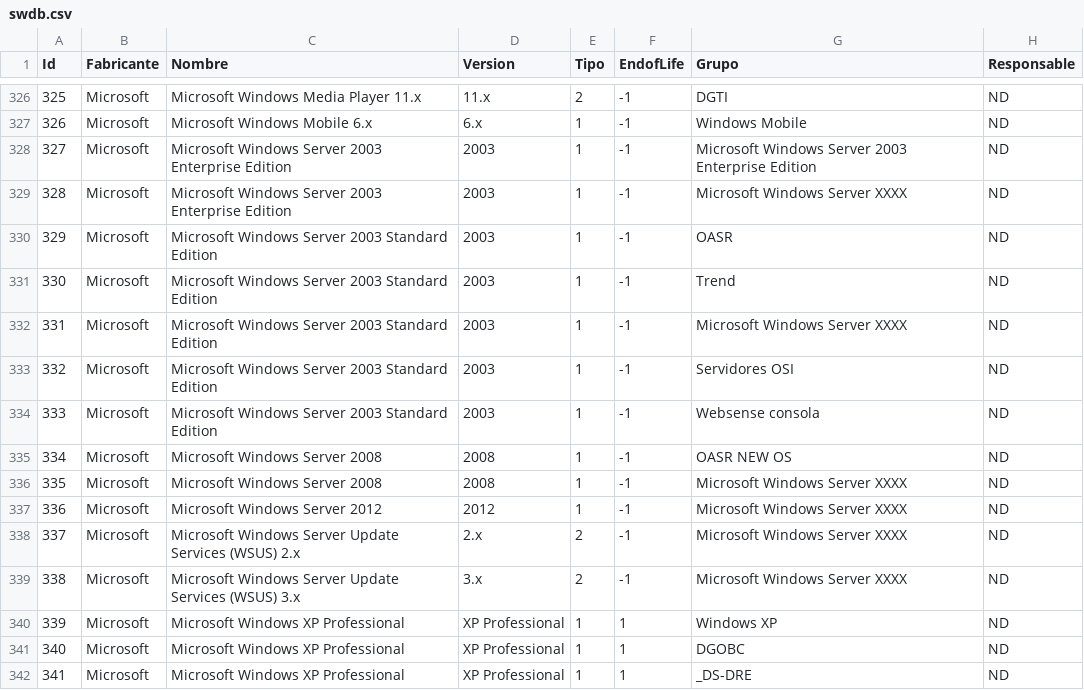
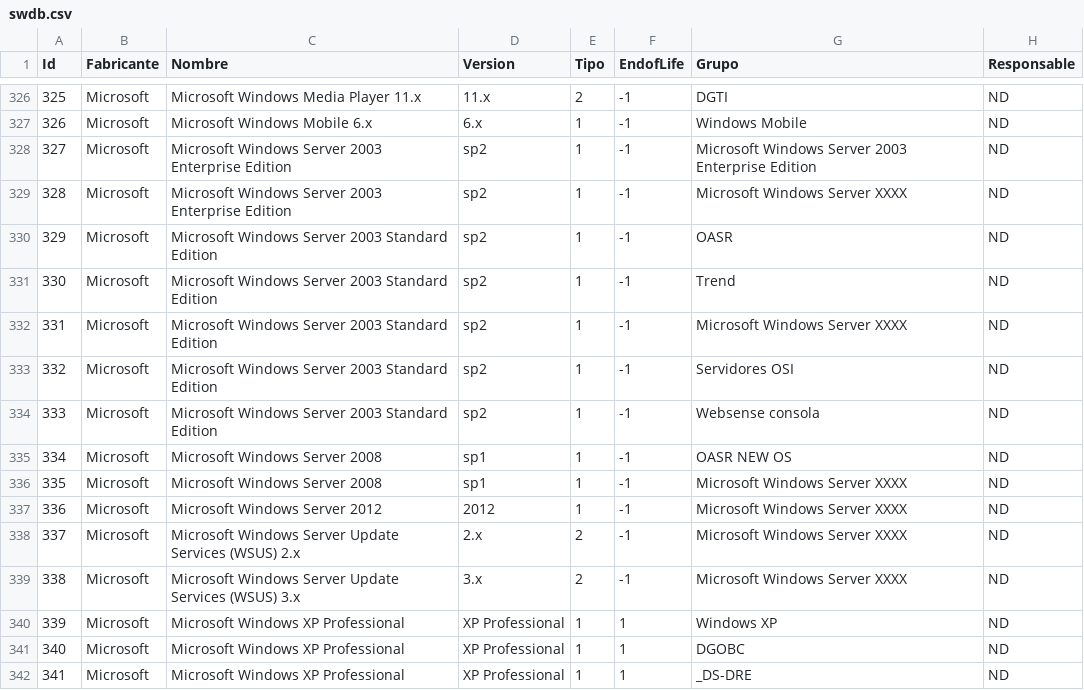
Before and after one commit to miguelrueda/sistema-alertas-tempranas, a CSV file: SISALBMv2/src/java/resources/swdb.csv, drawn as a sheet; only a part is shown, gaps mark what is left out.

```diff
--- a/SISALBMv2/src/java/resources/swdb.csv
+++ b/SISALBMv2/src/java/resources/swdb.csv
@@ -327,11 +327,11 @@ Id,Fabricante,Nombre,Version,Tipo,EndofLife,Grupo,Responsable
 326,Microsoft,Microsoft Windows Mobile 6.x,6.x,1,-1,Windows Mobile,ND
-327,Microsoft,Microsoft Windows Server 2003 Enterprise Edition,2003,1,-1,Microsoft Windows Server 2003 Enterprise Edition,ND
-328,Microsoft,Microsoft Windows Server 2003 Enterprise Edition,2003,1,-1,Microsoft Windows Server XXXX,ND
-329,Microsoft,Microsoft Windows Server 2003 Standard Edition,2003,1,-1,OASR,ND
-330,Microsoft,Microsoft Windows Server 2003 Standard Edition,2003,1,-1,Trend,ND
-331,Microsoft,Microsoft Windows Server 2003 Standard Edition,2003,1,-1,Microsoft Windows Server XXXX,ND
-332,Microsoft,Microsoft Windows Server 2003 Standard Edition,2003,1,-1,Servidores OSI,ND
-333,Microsoft,Microsoft Windows Server 2003 Standard Edition,2003,1,-1,Websense consola,ND
-334,Microsoft,Microsoft Windows Server 2008,2008,1,-1,OASR NEW OS,ND
-335,Microsoft,Microsoft Windows Server 2008,2008,1,-1,Microsoft Windows Server XXXX,ND
+327,Microsoft,Microsoft Windows Server 2003 Enterprise Edition,sp2,1,-1,Microsoft Windows Server 2003 Enterprise Edition,ND
+328,Microsoft,Microsoft Windows Server 2003 Enterprise Edition,sp2,1,-1,Microsoft Windows Server XXXX,ND
+329,Microsoft,Microsoft Windows Server 2003 Standard Edition,sp2,1,-1,OASR,ND
+330,Microsoft,Microsoft Windows Server 2003 Standard Edition,sp2,1,-1,Trend,ND
+331,Microsoft,Microsoft Windows Server 2003 Standard Edition,sp2,1,-1,Microsoft Windows Server XXXX,ND
+332,Microsoft,Microsoft Windows Server 2003 Standard Edition,sp2,1,-1,Servidores OSI,ND
+333,Microsoft,Microsoft Windows Server 2003 Standard Edition,sp2,1,-1,Websense consola,ND
+334,Microsoft,Microsoft Windows Server 2008,sp1,1,-1,OASR NEW OS,ND
+335,Microsoft,Microsoft Windows Server 2008,sp1,1,-1,Microsoft Windows Server XXXX,ND
 336,Microsoft,Microsoft Windows Server 2012,2012,1,-1,Microsoft Windows Server XXXX,ND
```
Also changed, not shown: 3 other files.
